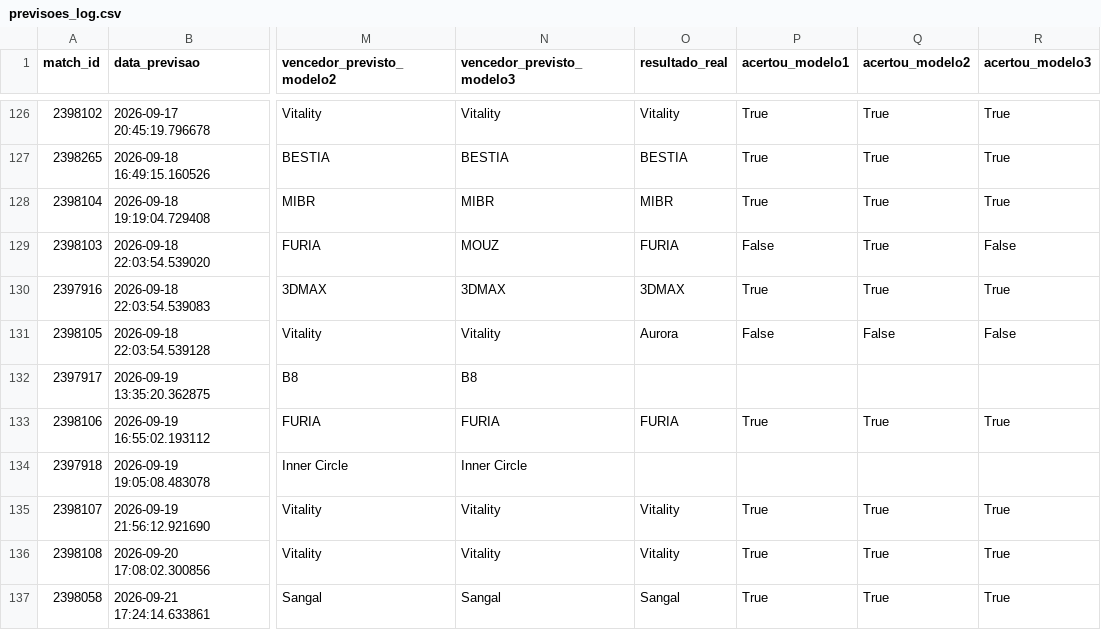
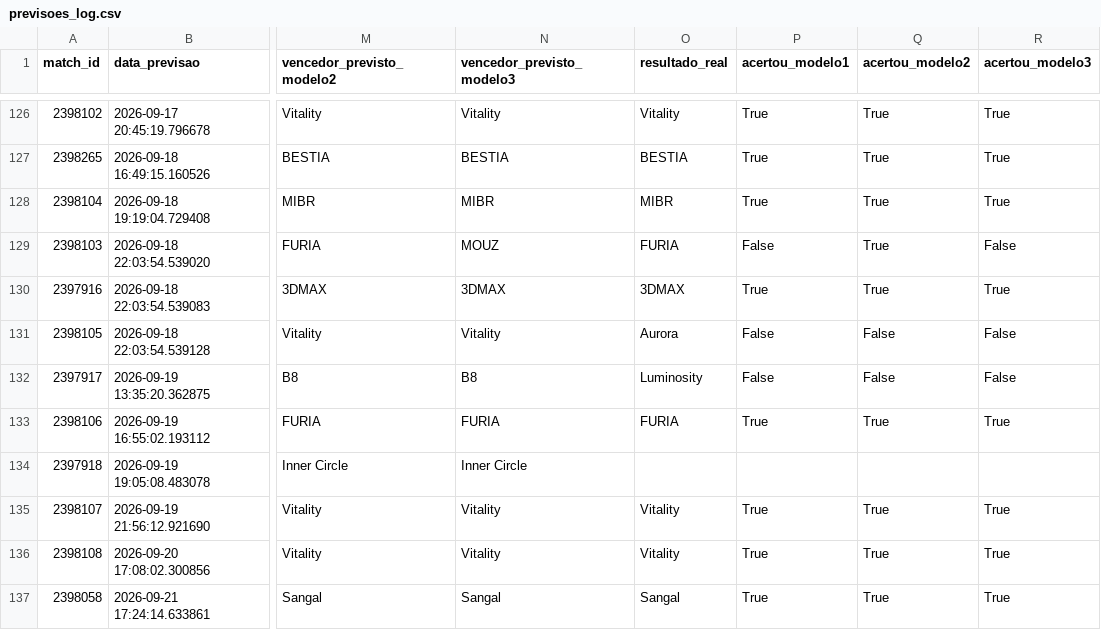
Before and after one commit to ppxdpp17/CS2-Predictor, a CSV file: data/previsoes_log.csv, drawn as a sheet; only a part is shown, gaps mark what is left out; the diff names each change by its address in the sheet, - before the commit and + after, or states it on an @@ line.

```diff
--- a/data/previsoes_log.csv
+++ b/data/previsoes_log.csv
-O132 (resultado_real): (empty)
+O132 (resultado_real): Luminosity
-P132 (acertou_modelo1): (empty)
+P132 (acertou_modelo1): False
-Q132 (acertou_modelo2): (empty)
+Q132 (acertou_modelo2): False
-R132 (acertou_modelo3): (empty)
+R132 (acertou_modelo3): False
```
